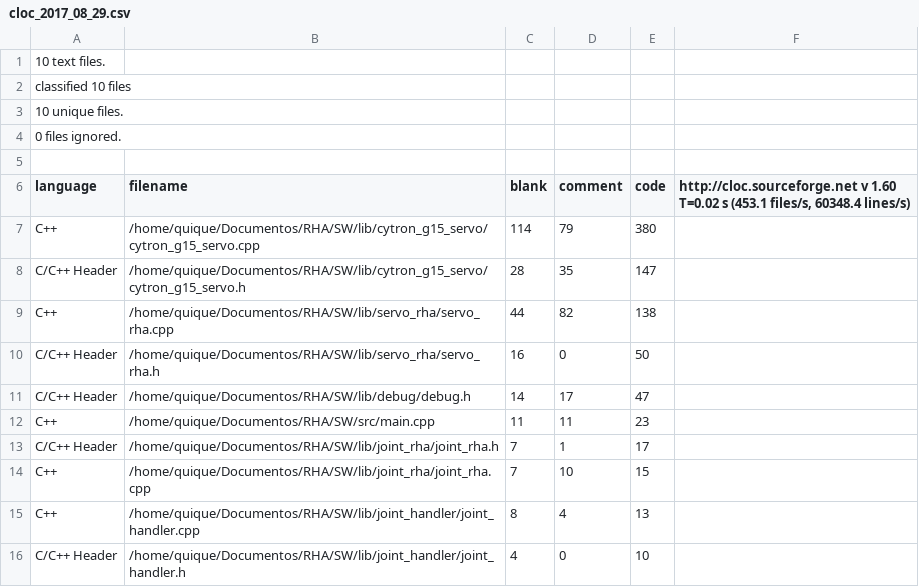
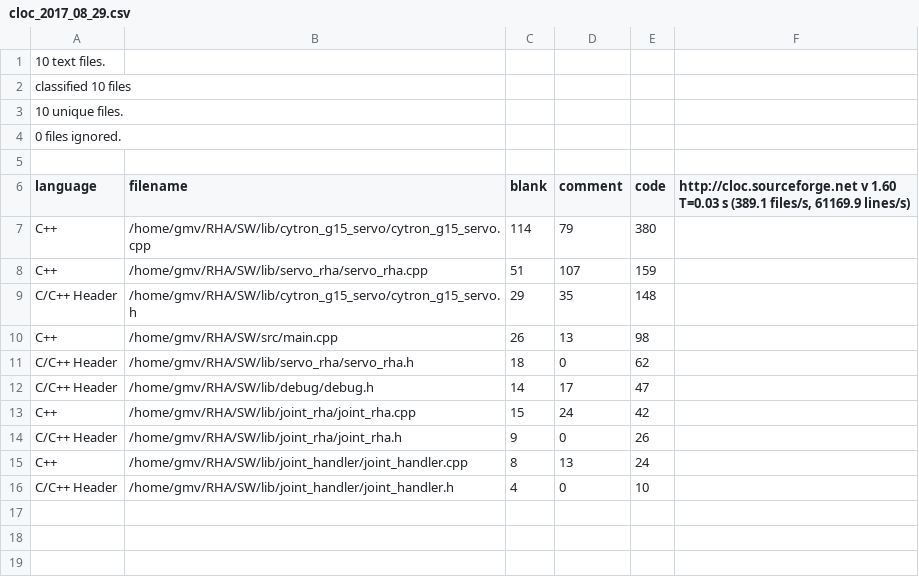
Before and after one commit to enheragu/RHA, a CSV file: SW/code_analysis/csv/cloc_2017_08_29.csv, drawn as a sheet.

```diff
--- a/SW/code_analysis/csv/cloc_2017_08_29.csv
+++ b/SW/code_analysis/csv/cloc_2017_08_29.csv
@@ -5,12 +5,12 @@ classified 10 files
 
-language,filename,blank,comment,code,"http://cloc.sourceforge.net v 1.60  T=0.02 s (453.1 files/s, 60348.4 lines/s)"
-C++,/home/quique/Documentos/RHA/SW/lib/cytron_g15_servo/cytron_g15_servo.cpp,114,79,380
-C/C++ Header,/home/quique/Documentos/RHA/SW/lib/cytron_g15_servo/cytron_g15_servo.h,28,35,147
-C++,/home/quique/Documentos/RHA/SW/lib/servo_rha/servo_rha.cpp,44,82,138
-C/C++ Header,/home/quique/Documentos/RHA/SW/lib/servo_rha/servo_rha.h,16,0,50
-C/C++ Header,/home/quique/Documentos/RHA/SW/lib/debug/debug.h,14,17,47
-C++,/home/quique/Documentos/RHA/SW/src/main.cpp,11,11,23
-C/C++ Header,/home/quique/Documentos/RHA/SW/lib/joint_rha/joint_rha.h,7,1,17
-C++,/home/quique/Documentos/RHA/SW/lib/joint_rha/joint_rha.cpp,7,10,15
-C++,/home/quique/Documentos/RHA/SW/lib/joint_handler/joint_handler.cpp,8,4,13
-C/C++ Header,/home/quique/Documentos/RHA/SW/lib/joint_handler/joint_handler.h,4,0,10
+language,filename,blank,comment,code,"http://cloc.sourceforge.net v 1.60  T=0.03 s (389.1 files/s, 61169.9 lines/s)"
+C++,/home/gmv/RHA/SW/lib/cytron_g15_servo/cytron_g15_servo.cpp,114,79,380
+C++,/home/gmv/RHA/SW/lib/servo_rha/servo_rha.cpp,51,107,159
+C/C++ Header,/home/gmv/RHA/SW/lib/cytron_g15_servo/cytron_g15_servo.h,29,35,148
+C++,/home/gmv/RHA/SW/src/main.cpp,26,13,98
+C/C++ Header,/home/gmv/RHA/SW/lib/servo_rha/servo_rha.h,18,0,62
+C/C++ Header,/home/gmv/RHA/SW/lib/debug/debug.h,14,17,47
+C++,/home/gmv/RHA/SW/lib/joint_rha/joint_rha.cpp,15,24,42
+C/C++ Header,/home/gmv/RHA/SW/lib/joint_rha/joint_rha.h,9,0,26
+C++,/home/gmv/RHA/SW/lib/joint_handler/joint_handler.cpp,8,13,24
+C/C++ Header,/home/gmv/RHA/SW/lib/joint_handler/joint_handler.h,4,0,10
```
Also changed, not shown: SW/code_analysis/csv/ca_test_2017_08_27.csv, SW/code_analysis/csv/ca_test_2017_08_28.csv, 49 other files.
